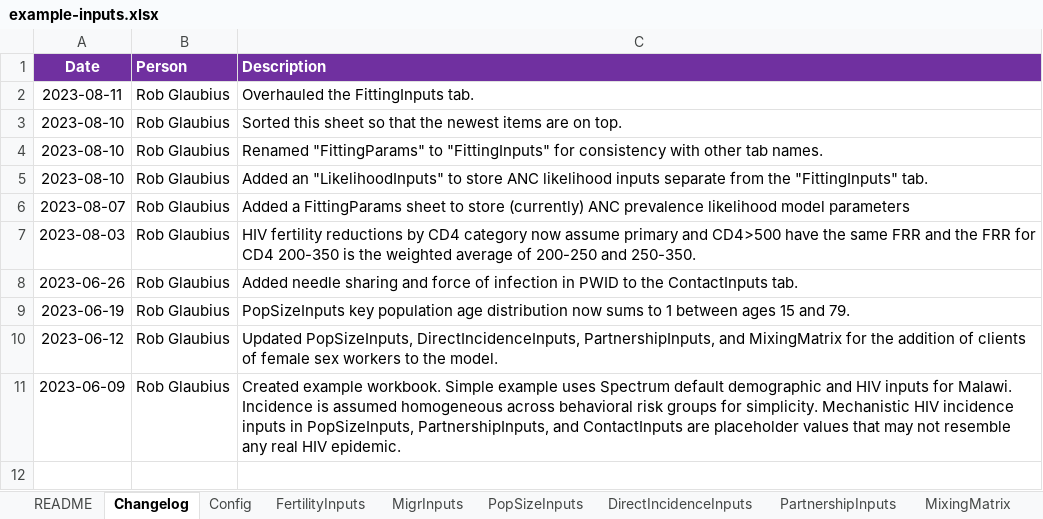
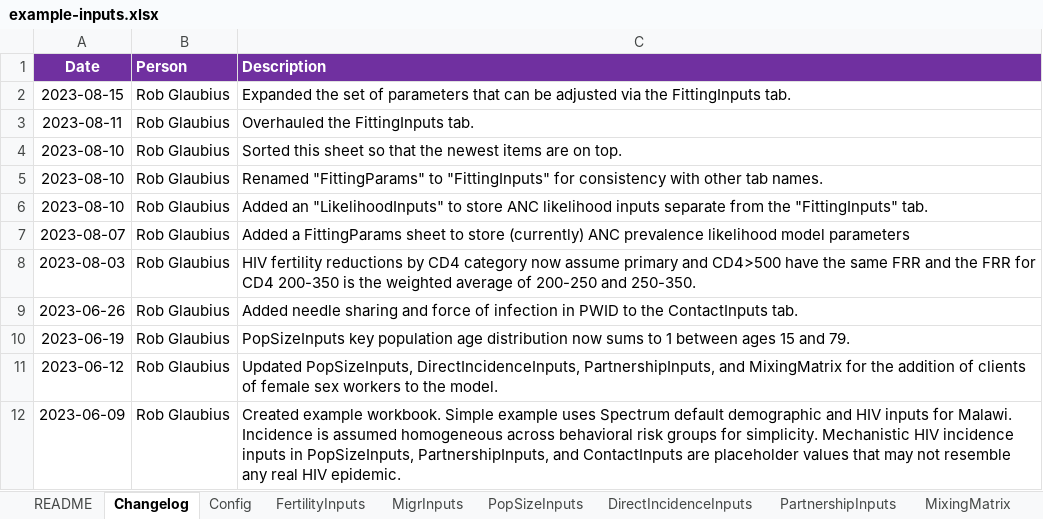
Before and after one commit to rlglaubius/GoalsARMPython, an Excel workbook: inputs/example-inputs.xlsx, sheet Changelog, drawn as a sheet; values as stored, in another font and other column widths than the file's, no borders; the diff names each change by its address in the sheet, - before the commit and + after, or states it on an @@ line.

Commit message:
Added support for fitting partner change rates by age.

```diff
--- a/inputs/example-inputs.xlsx (sheet Changelog)
+++ b/inputs/example-inputs.xlsx (sheet Changelog)
+row 2: 2023-08-15 | Rob Glaubius | Expanded the set of parameters that can be adjusted via the FittingInputs tab.
```
Also changed, not shown: sheet FittingInputs, formulas that keep their value, charts or pictures, 3 other files.
